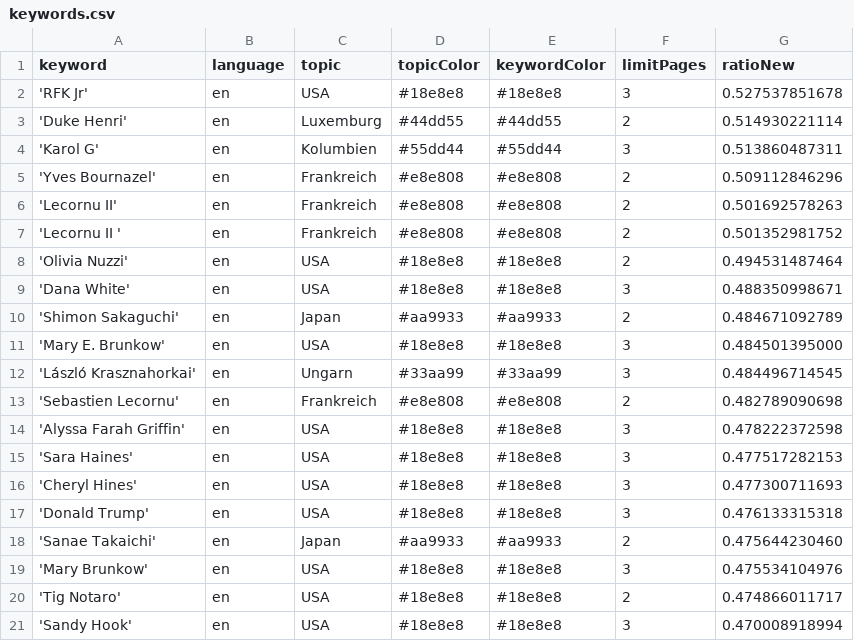
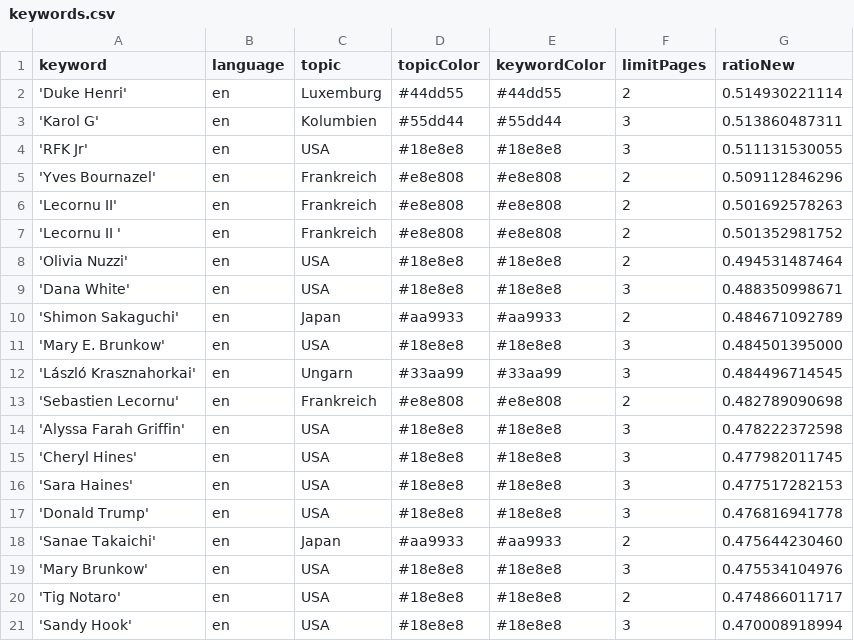
Before and after one commit to pg-ufr-news/personWhisperer, a CSV file: keywords.csv, drawn as a sheet; only a part is shown.

```diff
--- a/keywords.csv
+++ b/keywords.csv
@@ -1,5 +1,5 @@
 keyword,language,topic,topicColor,keywordColor,limitPages,ratioNew
-'RFK Jr',en,USA,#18e8e8,#18e8e8,3,0.527537851678
 'Duke Henri',en,Luxemburg,#44dd55,#44dd55,2,0.514930221114
 'Karol G',en,Kolumbien,#55dd44,#55dd44,3,0.513860487311
+'RFK Jr',en,USA,#18e8e8,#18e8e8,3,0.511131530055
 'Yves Bournazel',en,Frankreich,#e8e808,#e8e808,2,0.509112846296
@@ -14,5 +14,5 @@ keyword,language,topic,topicColor,keywordColor,limitPages,ratioNew
 'Alyssa Farah Griffin',en,USA,#18e8e8,#18e8e8,3,0.478222372598
+'Cheryl Hines',en,USA,#18e8e8,#18e8e8,3,0.477982011745
 'Sara Haines',en,USA,#18e8e8,#18e8e8,3,0.477517282153
-'Cheryl Hines',en,USA,#18e8e8,#18e8e8,3,0.477300711693
-'Donald Trump',en,USA,#18e8e8,#18e8e8,3,0.476133315318
+'Donald Trump',en,USA,#18e8e8,#18e8e8,3,0.476816941778
 'Sanae Takaichi',en,Japan,#aa9933,#aa9933,2,0.475644230460
```
Also changed, not shown: csv/news_2025_11.csv, 1 other file.
